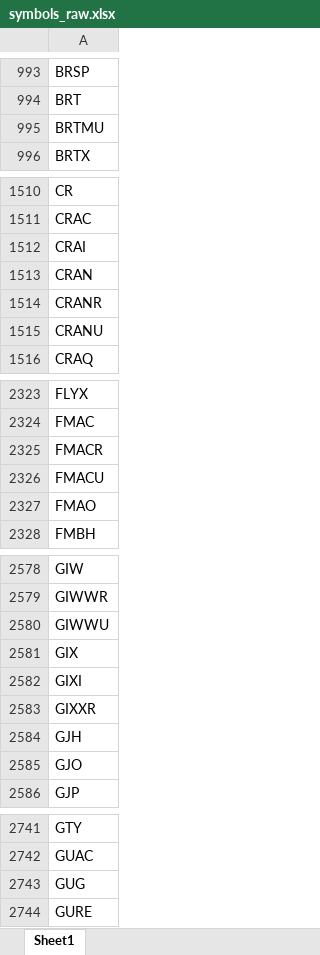
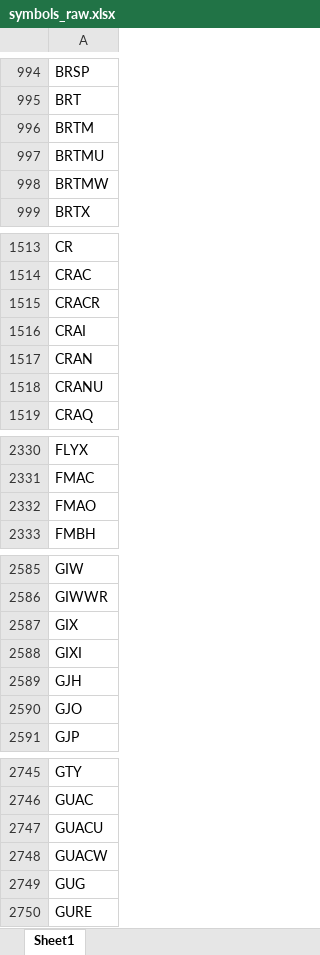
Before and after one commit to Kira11-ja/macd-scanner, an Excel workbook: results/symbols_raw.xlsx, sheet Sheet1, drawn as a sheet; only a part is shown, gaps mark what is left out; values as stored, in another font and other column widths than the file's, no borders; removed rows and columns are numbered as before the commit, all else as after; the diff covers the shown part only; the diff names each change by its address in the sheet, - before the commit and + after, or states it on an @@ line.

```diff
--- a/results/symbols_raw.xlsx (sheet Sheet1)
+++ b/results/symbols_raw.xlsx (sheet Sheet1)
+row 996: BRTM
+row 998: BRTMW
+row 1515: CRACR
-row 1514: CRANR
-row 2325: FMACR
-row 2326: FMACU
-row 2580: GIWWU
-row 2583: GIXXR
+row 2747: GUACU
+row 2748: GUACW
```
Also changed, not shown: 67 added rows, 40 removed rows and 1 edited cell elsewhere in this sheet, 1 other file.
